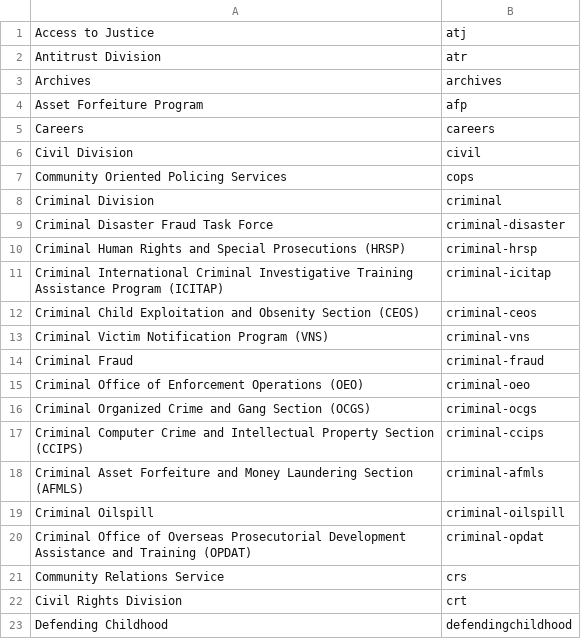
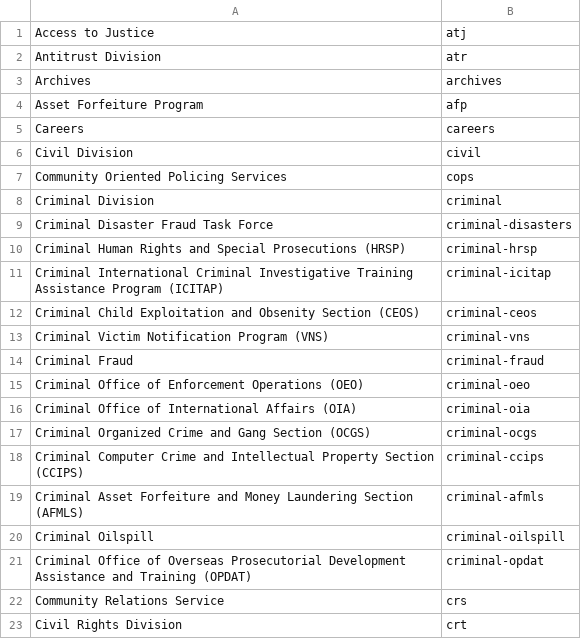
Before and after one commit to swirtSJW/migration_tools, a CSV file: sources/organizations.csv, drawn as a sheet; only a part is shown; the shorter side is filled out with more unchanged rows.

Commit message:
JUS-2947 Fixing criminal disaster abbreviation.

```diff
--- a/sources/organizations.csv
+++ b/sources/organizations.csv
@@ -8,3 +8,3 @@ Community Oriented Policing Services,cops
 Criminal Division,criminal
-Criminal Disaster Fraud Task Force,criminal-disaster
+Criminal Disaster Fraud Task Force,criminal-disasters
 Criminal Human Rights and Special Prosecutions (HRSP),criminal-hrsp
@@ -15,2 +15,3 @@ Criminal Fraud,criminal-fraud
 Criminal Office of Enforcement Operations (OEO),criminal-oeo
+Criminal Office of International Affairs (OIA),criminal-oia
 Criminal Organized Crime and Gang Section (OCGS),criminal-ocgs
```
